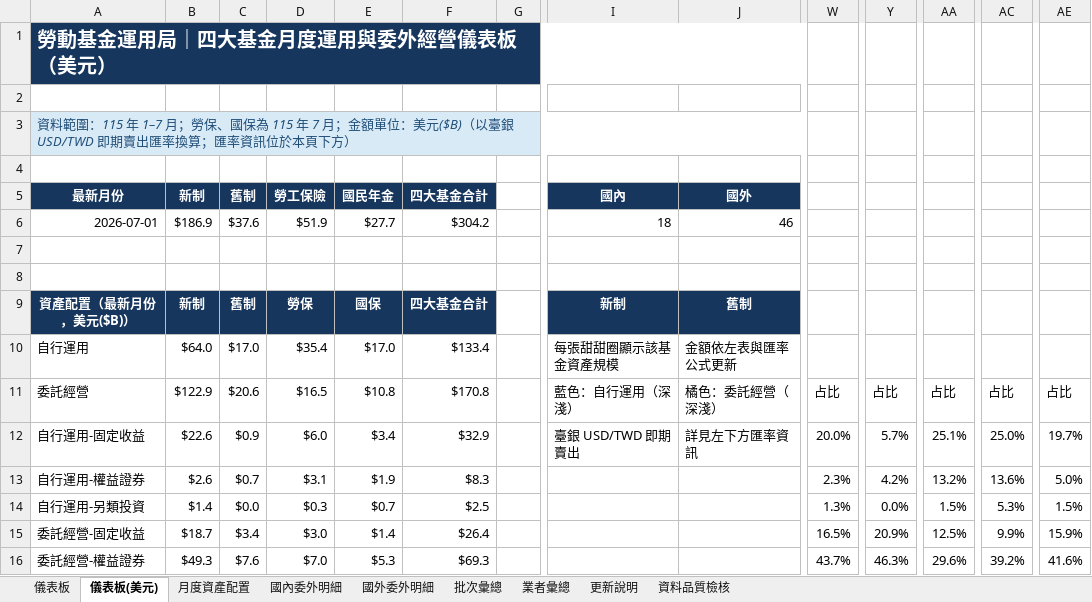
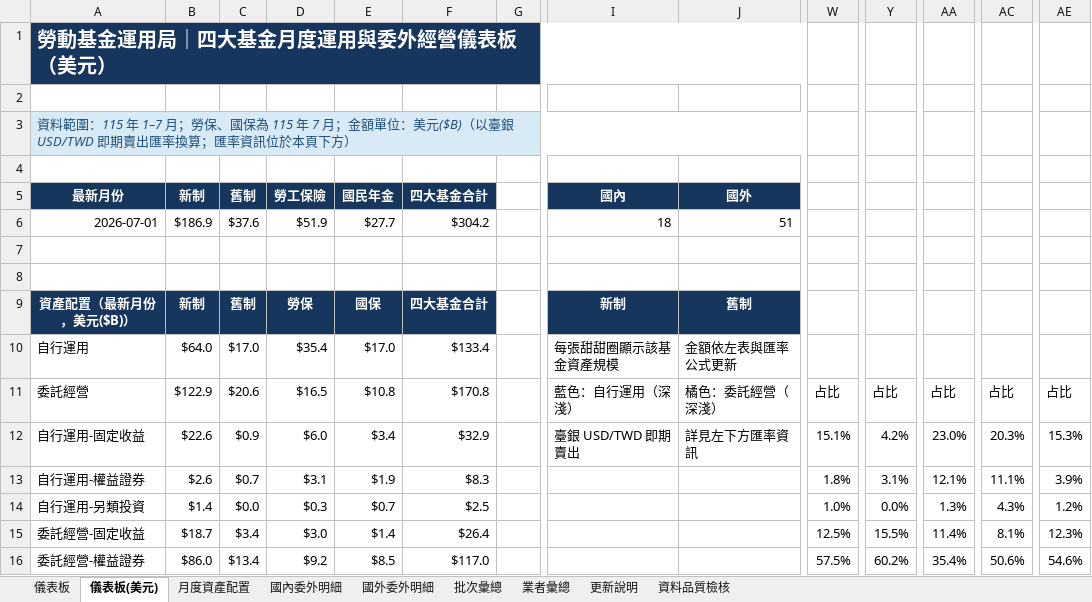
Before and after one commit to Jason-CW-Hsu/blf-dashboard, an Excel workbook: outputs/blf-monthly-disclosure/勞工退休基金月度揭露_可持續更新.xlsx, sheet 儀表板(美元), drawn as a sheet; only a part is shown, gaps mark what is left out; values as stored, in another font and other column widths than the file's, no borders; charts and pictures not drawn; the diff covers the shown part only; the diff names each change by its address in the sheet, - before the commit and + after, or states it on an @@ line.

```diff
--- a/outputs/blf-monthly-disclosure/勞工退休基金月度揭露_可持續更新.xlsx (sheet 儀表板(美元))
+++ b/outputs/blf-monthly-disclosure/勞工退休基金月度揭露_可持續更新.xlsx (sheet 儀表板(美元))
-J6 (國外): 46
+J6 (國外): 51
-W12: 20.0%
+W12: 15.1%
-Y12: 5.7%
+Y12: 4.2%
-AA12: 25.1%
+AA12: 23.0%
-AC12: 25.0%
+AC12: 20.3%
-AE12: 19.7%
+AE12: 15.3%
-W13: 2.3%
+W13: 1.8%
-Y13: 4.2%
+Y13: 3.1%
-AA13: 13.2%
+AA13: 12.1%
-AC13: 13.6%
+AC13: 11.1%
-AE13: 5.0%
+AE13: 3.9%
-W14: 1.3%
+W14: 1.0%
-AA14: 1.5%
+AA14: 1.3%
-AC14: 5.3%
+AC14: 4.3%
-AE14: 1.5%
+AE14: 1.2%
-W15: 16.5%
+W15: 12.5%
-Y15: 20.9%
+Y15: 15.5%
-AA15: 12.5%
+AA15: 11.4%
-AC15: 9.9%
+AC15: 8.1%
-AE15: 15.9%
+AE15: 12.3%
-B16 (新制): $49.3
+B16 (新制): $86.0
-C16 (舊制): $7.6
+C16 (舊制): $13.4
-D16 (勞工保險): $7.0
+D16 (勞工保險): $9.2
-E16 (國民年金): $5.3
+E16 (國民年金): $8.5
-F16 (四大基金合計): $69.3
+F16 (四大基金合計): $117.0
-W16: 43.7%
+W16: 57.5%
-Y16: 46.3%
+Y16: 60.2%
-AA16: 29.6%
+AA16: 35.4%
-AC16: 39.2%
+AC16: 50.6%
-AE16: 41.6%
+AE16: 54.6%
```
Also changed, not shown: 5 added rows and 17 edited cells elsewhere in this sheet, sheet 國外委外明細, sheet 國內委外明細, sheet 批次彙總, sheet 業者彙總, sheet 儀表板, sheet 月度資產配置, 2 more sheets, formulas that keep their value, charts or pictures, 3 other files.
